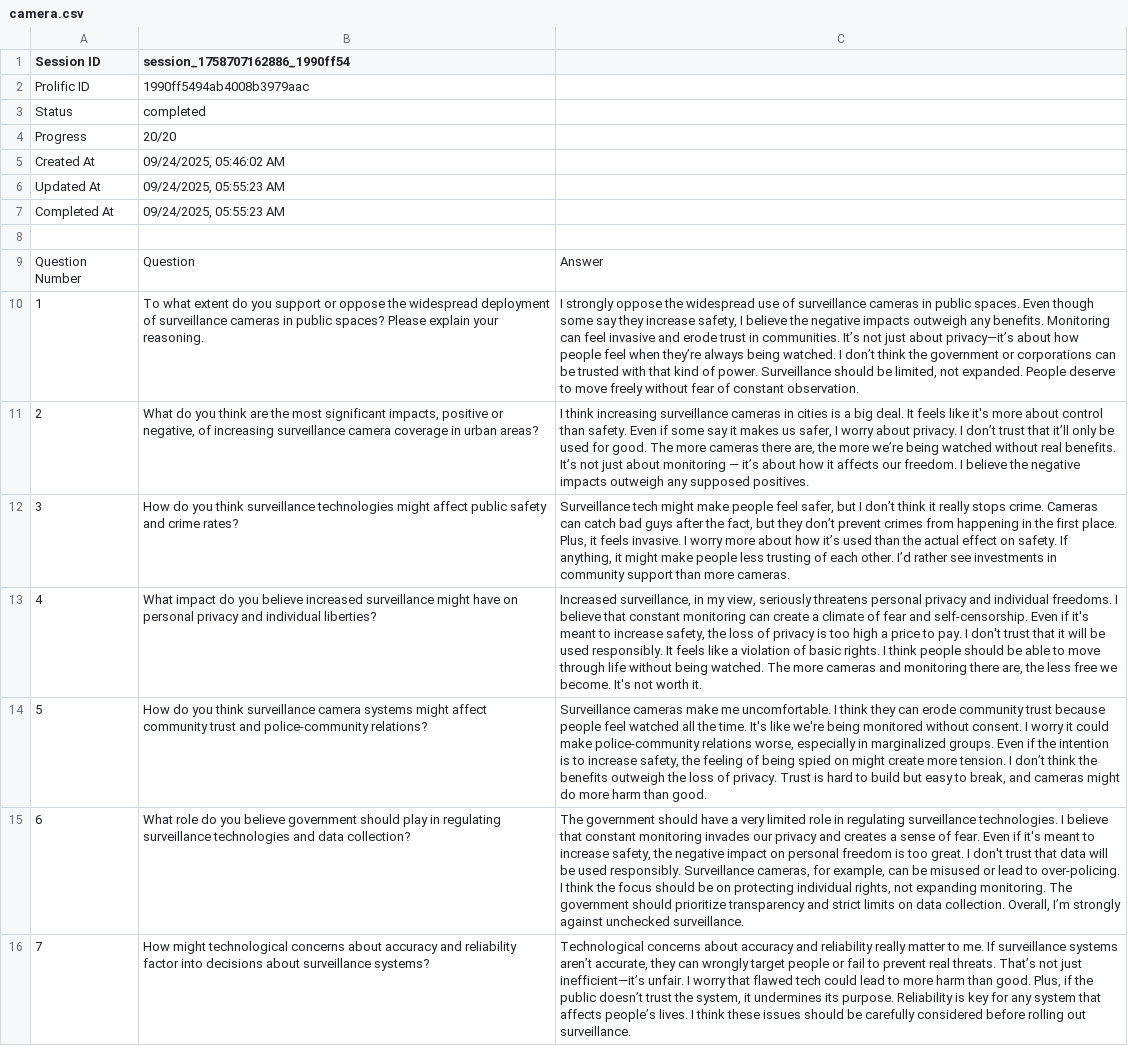
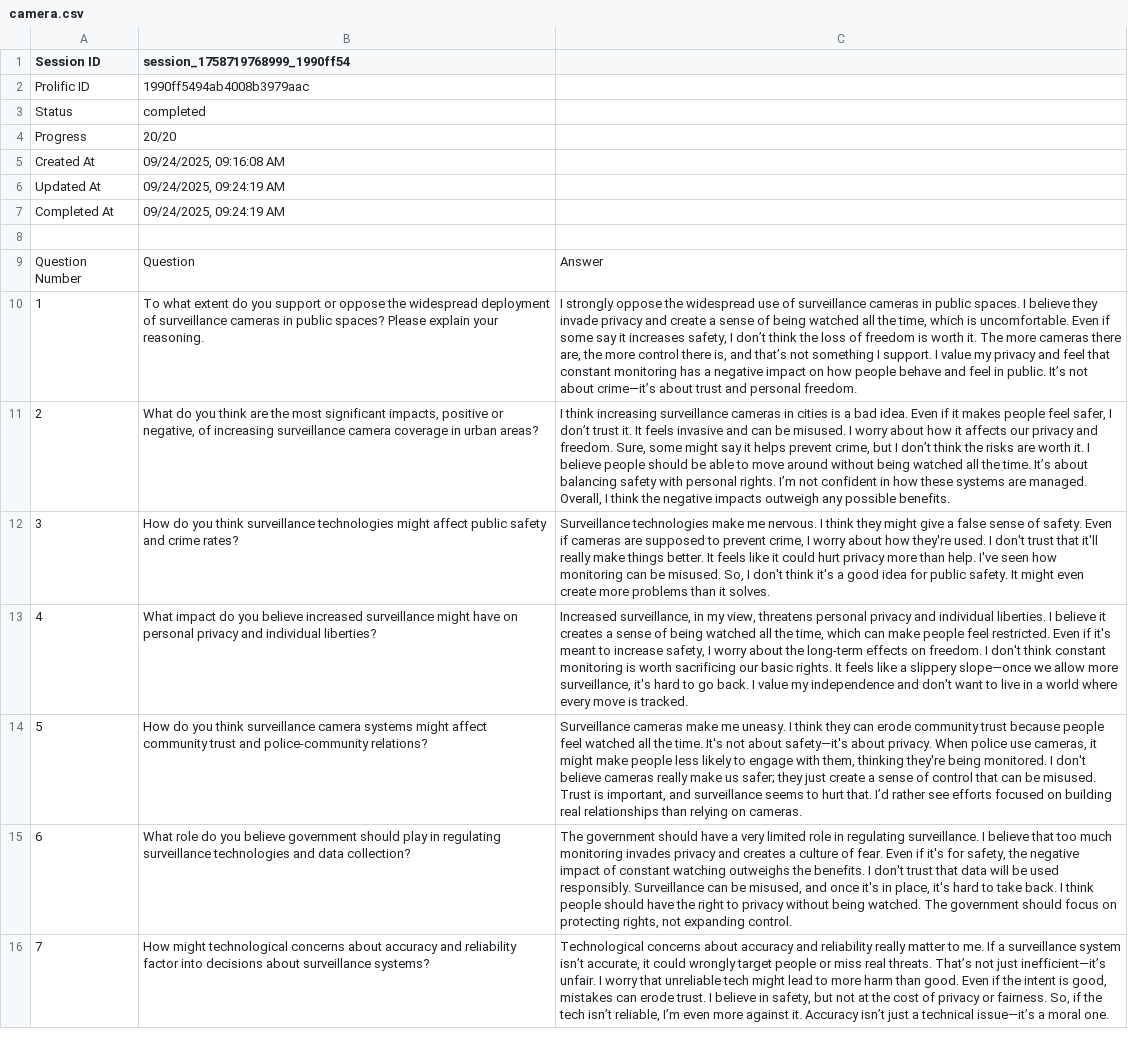
Before and after one commit to jajamoa/trace-your-thinking, a CSV file: experiment/agent_data/synthetic_agents/1990ff5494ab4008b3979aac/transcript/raw/camera.csv, drawn as a sheet; only a part is shown; the diff covers the shown part only; the diff names each change by its address in the sheet, - before the commit and + after, or states it on an @@ line.

```diff
--- a/experiment/agent_data/synthetic_agents/1990ff5494ab4008b3979aac/transcript/raw/camera.csv
+++ b/experiment/agent_data/synthetic_agents/1990ff5494ab4008b3979aac/transcript/raw/camera.csv
-B1: session_1758707162886_1990ff54
+B1: session_1758719768999_1990ff54
-B5 (session_1758719768999_1990ff54): 09/24/2025, 05:46:02 AM
+B5 (session_1758719768999_1990ff54): 09/24/2025, 09:16:08 AM
-B6:B7 (session_1758719768999_1990ff54): 09/24/2025, 05:55:23 AM
+B6:B7 (session_1758719768999_1990ff54): 09/24/2025, 09:24:19 AM
-C10: …public spaces. Even though some say they increase safety, I believe the negative impacts outweigh any benefits. Monitoring can feel invasive and erode trust in communities. It’s not just about privacy—it’s about how people feel when they’re always being watched. I don’t think the government or corporations can be trusted with that kind of power. Surveillance should be limited, not expanded. People deserve to move freely without fear of constant observation.
+C10: …public spaces. I believe they invade privacy and create a sense of being watched all the time, which is uncomfortable. Even if some say it increases safety, I don’t think the loss of freedom is worth it. The more cameras there are, the more control there is, and that’s not something I support. I value my privacy and feel that constant monitoring has a negative impact on how people behave and feel in public. It’s not about crime—it’s about trust and personal freedom.
-C11: …is a big deal. It feels like it's more about control than safety. Even if some say it makes us safer, I worry about privacy. I don’t trust that it’ll only be used for good. The more cameras there are, the more we’re being watched without real benefits. It’s not just about monitoring — it’s about how it affects our freedom. I believe the negative impacts outweigh any supposed positives.
+C11: …is a bad idea. Even if it makes people feel safer, I don’t trust it. It feels invasive and can be misused. I worry about how it affects our privacy and freedom. Sure, some might say it helps prevent crime, but I don’t think the risks are worth it. I believe people should be able to move around without being watched all the time. It’s about balancing safety with personal rights. I’m not confident in how these systems are managed. Overall, I think the negative impacts outweigh any possible benefits.
-C12: Surveillance tech might make people feel safer, but I don’t think it really stops crime. Cameras can catch bad guys after the fact, but they don’t prevent crimes from happening in the first place. Plus, it feels invasive. I worry more about how it’s used than the actual effect on safety. If anything, it might make people less trusting of each other. I’d rather see investments in community support than more cameras.
+C12: Surveillance technologies make me nervous. I think they might give a false sense of safety. Even if cameras are supposed to prevent crime, I worry about how they're used. I don't trust that it'll really make things better. It feels like it could hurt privacy more than help. I've seen how monitoring can be misused. So, I don't think it's a good idea for public safety. It might even create more problems than it solves.
-C13: …my view, seriously threatens personal privacy and individual freedoms. I believe that constant monitoring can create a climate of fear and self-censorship. Even if it's meant to increase safety, the loss of privacy is too high a price to pay. I don't trust that it will be used responsibly. It feels like a violation of basic rights. I think people should be able to move through life without being watched. The more cameras and monitoring there are, the less free we become. It's not worth it.
+C13: …my view, threatens personal privacy and individual liberties. I believe it creates a sense of being watched all the time, which can make people feel restricted. Even if it's meant to increase safety, I worry about the long-term effects on freedom. I don't think constant monitoring is worth sacrificing our basic rights. It feels like a slippery slope—once we allow more surveillance, it's hard to go back. I value my independence and don't want to live in a world where every move is tracked.
-C14: …make me uncomfortable. I think they can erode community trust because people feel watched all the time. It's like we're being monitored without consent. I worry it could make police-community relations worse, especially in marginalized groups. Even if the intention is to increase safety, the feeling of being spied on might create more tension. I don’t think the benefits outweigh the loss of privacy. Trust is hard to build but easy to break, and cameras might do more harm than good.
+C14: …make me uneasy. I think they can erode community trust because people feel watched all the time. It's not about safety—it's about privacy. When police use cameras, it might make people less likely to engage with them, thinking they're being monitored. I don't believe cameras really make us safer; they just create a sense of control that can be misused. Trust is important, and surveillance seems to hurt that. I’d rather see efforts focused on building real relationships than relying on cameras.
-C15: …in regulating surveillance technologies. I believe that constant monitoring invades our privacy and creates a sense of fear. Even if it's meant to increase safety, the negative impact on personal freedom is too great. I don't trust that data will be used responsibly. Surveillance cameras, for example, can be misused or lead to over-policing. I think the focus should be on protecting individual rights, not expanding monitoring. The government should prioritize transparency and strict limits on data collection. Overall, I’m strongly against unchecked surveillance.
+C15: …in regulating surveillance. I believe that too much monitoring invades privacy and creates a culture of fear. Even if it's for safety, the negative impact of constant watching outweighs the benefits. I don't trust that data will be used responsibly. Surveillance can be misused, and once it's in place, it's hard to take back. I think people should have the right to privacy without being watched. The government should focus on protecting rights, not expanding control.
-C16: …me. If surveillance systems aren’t accurate, they can wrongly target people or fail to prevent real threats. That’s not just inefficient—it’s unfair. I worry that flawed tech could lead to more harm than good. Plus, if the public doesn’t trust the system, it undermines its purpose. Reliability is key for any system that affects people’s lives. I think these issues should be carefully considered before rolling out surveillance.
+C16: …me. If a surveillance system isn’t accurate, it could wrongly target people or miss real threats. That’s not just inefficient—it’s unfair. I worry that unreliable tech might lead to more harm than good. Even if the intent is good, mistakes can erode trust. I believe in safety, but not at the cost of privacy or fairness. So, if the tech isn’t reliable, I’m even more against it. Accuracy isn’t just a technical issue—it’s a moral one.
```
Also changed, not shown: 25 edited cells elsewhere in this file, experiment/agent_data/synthetic_agents/857667b4850044b69702d7bb/transcript/raw/camera.csv, experiment/agent_data/synthetic_agents/eb07fffc610d4786b2d5bad0/transcript/raw/camera.csv, 54 other files.
